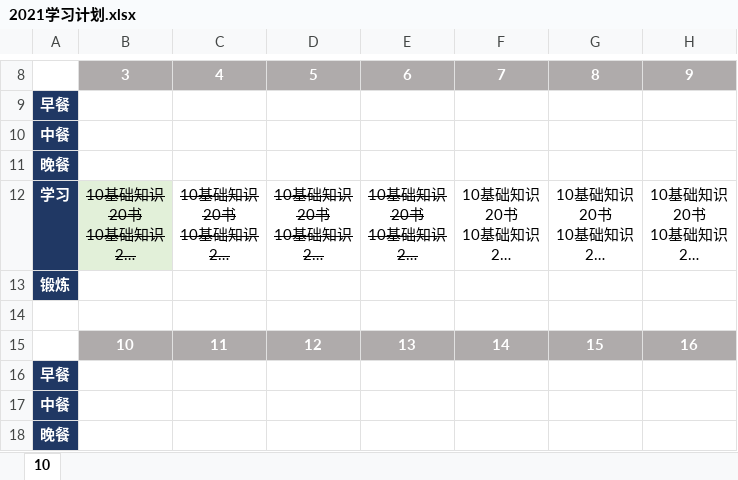
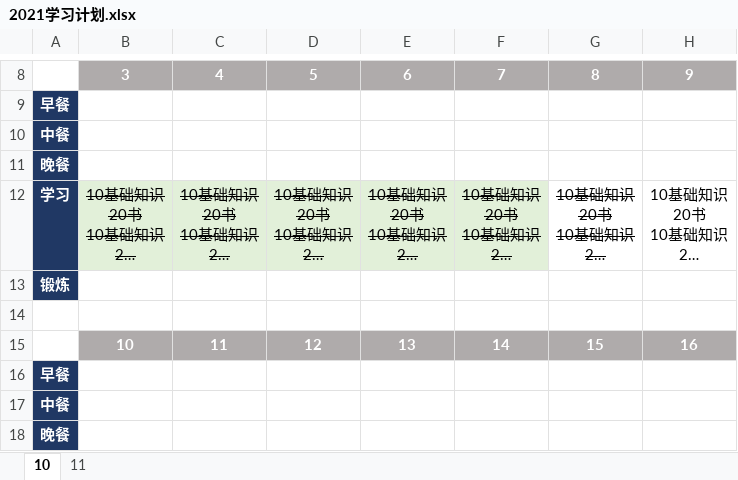
Before and after one commit to marmot-cn/readingNotes, an Excel workbook: 计划/2021学习计划.xlsx, sheet 10, drawn as a sheet; only a part is shown, gaps mark what is left out; long unchanged cells end in …; values as stored, in another font and other column widths than the file's, no borders; the diff names each change by its address in the sheet, - before the commit and + after, or states it on an @@ line.

```diff
--- a/计划/2021学习计划.xlsx (sheet 10)
+++ b/计划/2021学习计划.xlsx (sheet 10)
+sheet tab: 11
-C12:F12 fill: none
+C12:F12 fill: #E2F0D9
-F12:G12 strikethrough: off
+F12:G12 strikethrough: on
```
Also changed, not shown: 19 other files.
